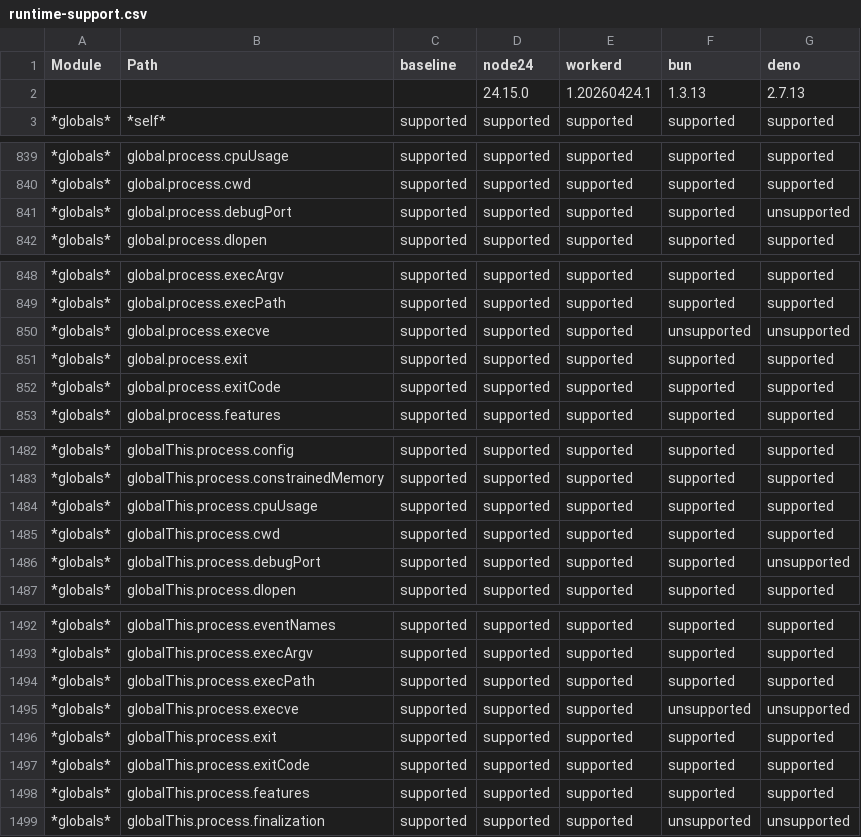
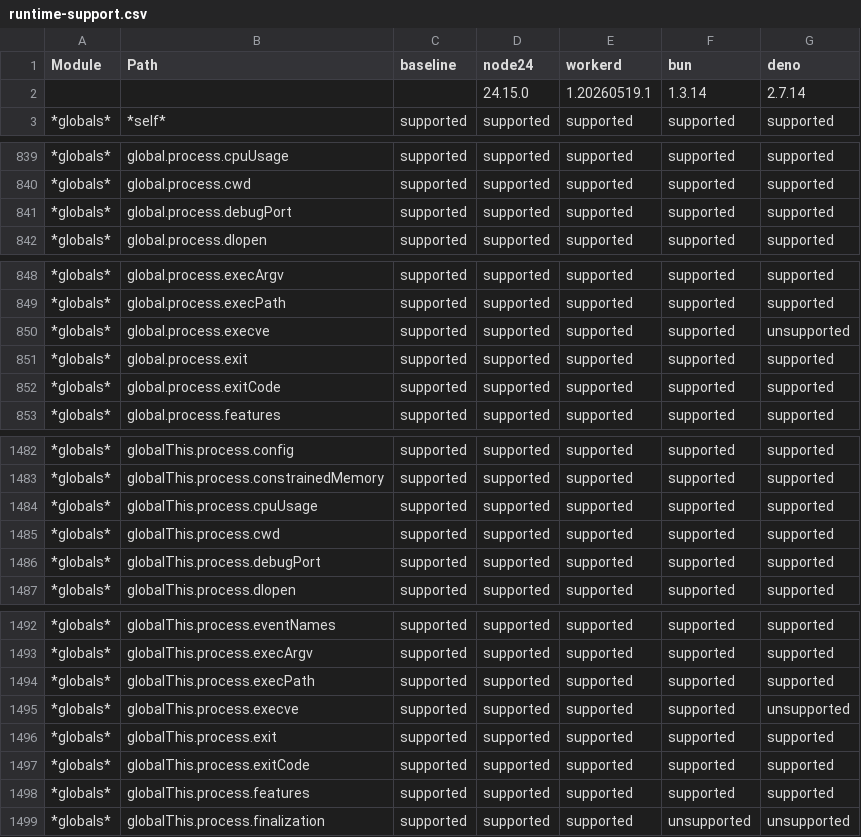
Before and after one commit to cloudflare/workers-nodejs-compat-matrix, a CSV file: report/public/runtime-support.csv, drawn as a sheet; only a part is shown, gaps mark what is left out; the diff covers the shown part only.

```diff
--- a/report/public/runtime-support.csv
+++ b/report/public/runtime-support.csv
@@ -1,3 +1,3 @@
 Module,Path,baseline,node24,workerd,bun,deno
-,,,24.15.0,1.20260424.1,1.3.13,2.7.13
+,,,24.15.0,1.20260519.1,1.3.14,2.7.14
 *globals*,*self*,supported,supported,supported,supported,supported
@@ -840,3 +840,3 @@ Module,Path,baseline,node24,workerd,bun,deno
 *globals*,global.process.cwd,supported,supported,supported,supported,supported
-*globals*,global.process.debugPort,supported,supported,supported,supported,unsupported
+*globals*,global.process.debugPort,supported,supported,supported,supported,supported
 *globals*,global.process.dlopen,supported,supported,supported,supported,supported
@@ -849,3 +849,3 @@ Module,Path,baseline,node24,workerd,bun,deno
 *globals*,global.process.execPath,supported,supported,supported,supported,supported
-*globals*,global.process.execve,supported,supported,supported,unsupported,unsupported
+*globals*,global.process.execve,supported,supported,supported,supported,unsupported
 *globals*,global.process.exit,supported,supported,supported,supported,supported
@@ -1485,3 +1485,3 @@ Module,Path,baseline,node24,workerd,bun,deno
 *globals*,globalThis.process.cwd,supported,supported,supported,supported,supported
-*globals*,globalThis.process.debugPort,supported,supported,supported,supported,unsupported
+*globals*,globalThis.process.debugPort,supported,supported,supported,supported,supported
 *globals*,globalThis.process.dlopen,supported,supported,supported,supported,supported
@@ -1494,3 +1494,3 @@ Module,Path,baseline,node24,workerd,bun,deno
 *globals*,globalThis.process.execPath,supported,supported,supported,supported,supported
-*globals*,globalThis.process.execve,supported,supported,supported,unsupported,unsupported
+*globals*,globalThis.process.execve,supported,supported,supported,supported,unsupported
 *globals*,globalThis.process.exit,supported,supported,supported,supported,supported
```
Also changed, not shown: 21 edited cells elsewhere in this file, 8 other files.
